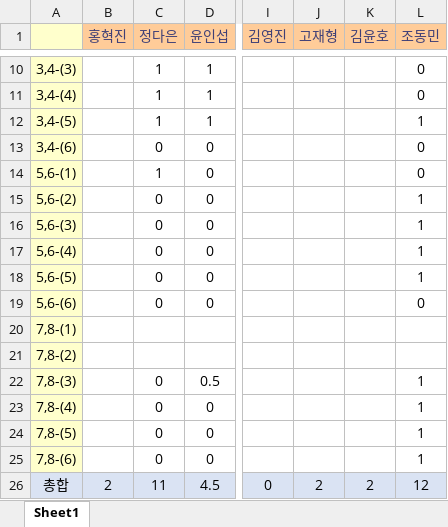
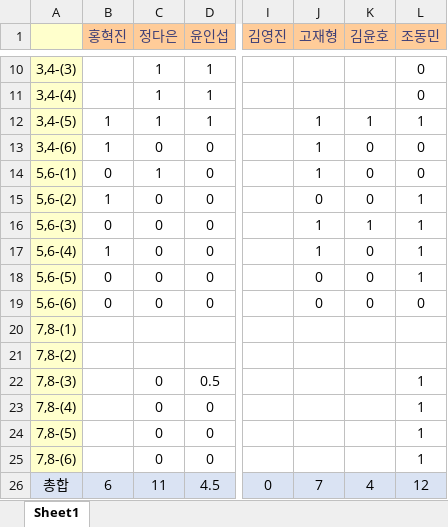
Before and after one commit to SeongGeunLee/DeepLearningStudy, an Excel workbook: PPT data/2 week/정답제출/인원별 맞은개수.xlsx, sheet Sheet1, drawn as a sheet; only a part is shown, gaps mark what is left out; values as stored, in another font and other column widths than the file's, no borders; the diff names each change by its address in the sheet, - before the commit and + after, or states it on an @@ line.

Commit message:
PPT

```diff
--- a/PPT data/2 week/정답제출/인원별 맞은개수.xlsx (sheet Sheet1)
+++ b/PPT data/2 week/정답제출/인원별 맞은개수.xlsx (sheet Sheet1)
-B12:B13 (홍혁진): (empty)
+B12:B13 (홍혁진): 1
-J12:J14 (고재형): (empty)
+J12:J14 (고재형): 1
-K12 (김윤호): (empty)
+K12 (김윤호): 1
-K13:K15 (김윤호): (empty)
+K13:K15 (김윤호): 0
-B14 (홍혁진): (empty)
+B14 (홍혁진): 0
-B15 (홍혁진): (empty)
+B15 (홍혁진): 1
-J15 (고재형): (empty)
+J15 (고재형): 0
-B16 (홍혁진): (empty)
+B16 (홍혁진): 0
-J16:J17 (고재형): (empty)
+J16:J17 (고재형): 1
-K16 (김윤호): (empty)
+K16 (김윤호): 1
-B17 (홍혁진): (empty)
+B17 (홍혁진): 1
-K17:K19 (김윤호): (empty)
+K17:K19 (김윤호): 0
-B18:B19 (홍혁진): (empty)
+B18:B19 (홍혁진): 0
-J18:J19 (고재형): (empty)
+J18:J19 (고재형): 0
-B26 (홍혁진): 2
+B26 (홍혁진): 6
-J26 (고재형): 2
+J26 (고재형): 7
-K26 (김윤호): 2
+K26 (김윤호): 4
```
